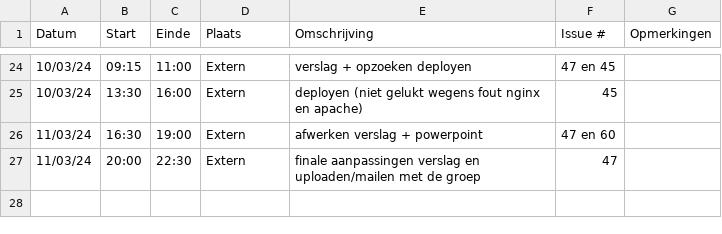
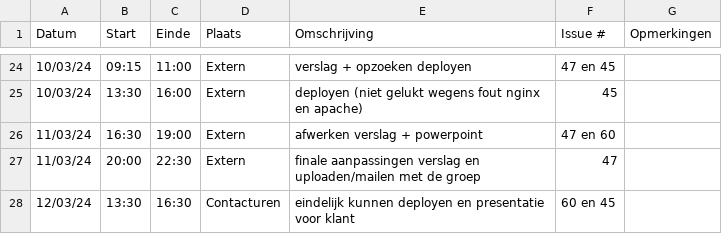
Before and after one commit to wiebe-vandendriessche/furnify, a CSV file: logboeken/Wiebe.Vandendriessche.csv, drawn as a sheet; only a part is shown, gaps mark what is left out.

Commit message:
Update Wiebe.Vandendriessche.csv

```diff
--- a/logboeken/Wiebe.Vandendriessche.csv
+++ b/logboeken/Wiebe.Vandendriessche.csv
@@ -27 +27,2 @@ Datum,Start,Einde,Plaats,Omschrijving,Issue #,Opmerkingen
 11/03/24,20:00,22:30,Extern, finale aanpassingen verslag en uploaden/mailen met de groep,47,
+12/03/24,13:30,16:30,Contacturen, eindelijk kunnen deployen en presentatie voor klant,60 en 45,
```
